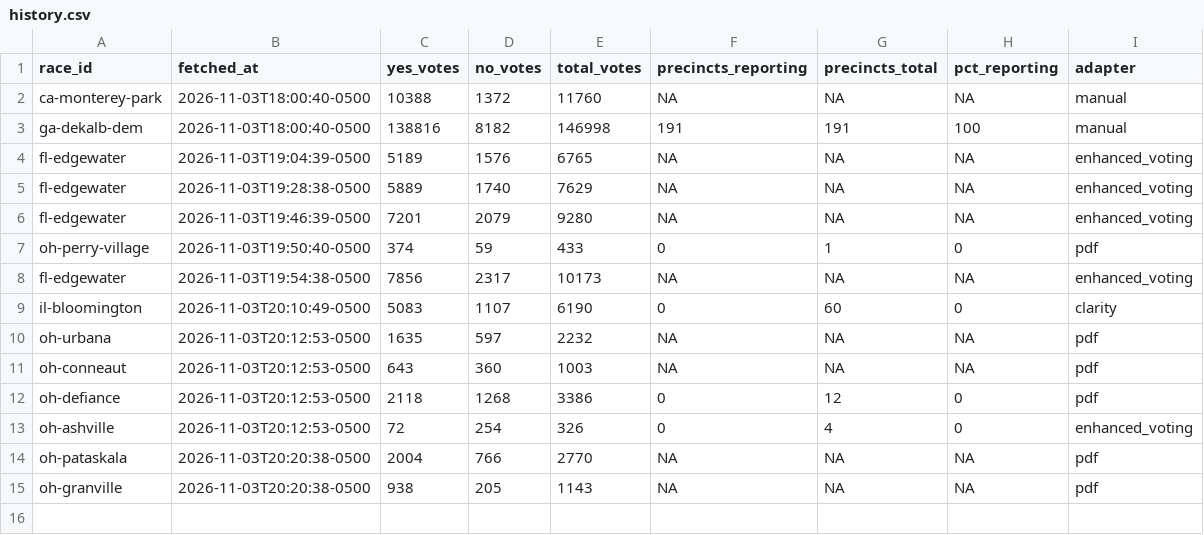
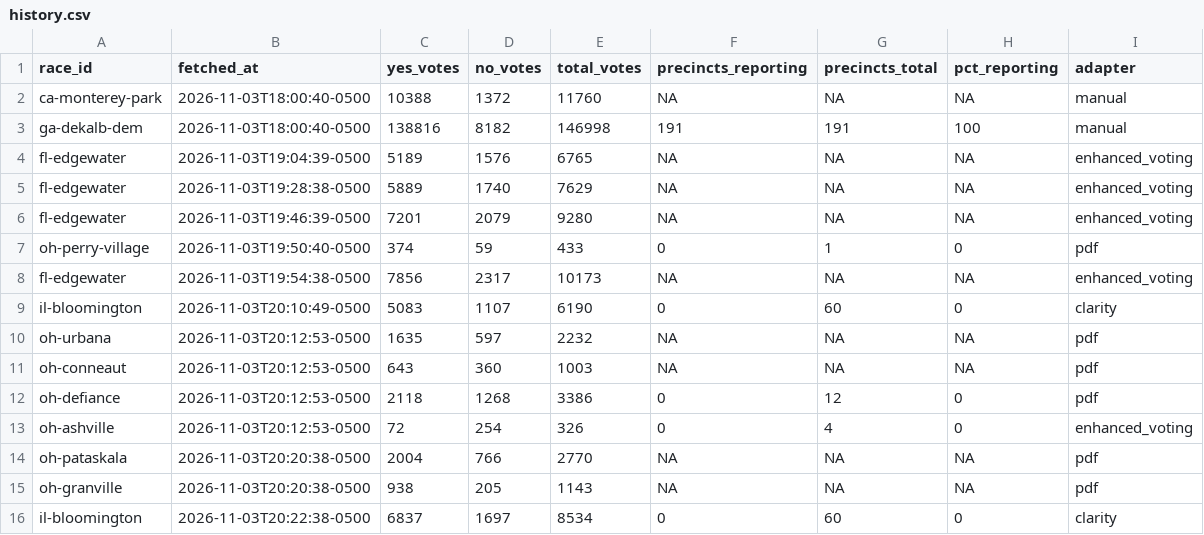
Before and after one commit to alexlundry/data_center_ballot_tracker, a CSV file: data/history.csv, drawn as a sheet; the diff names each change by its address in the sheet, - before the commit and + after, or states it on an @@ line.

```diff
--- a/data/history.csv
+++ b/data/history.csv
+row 16: il-bloomington | 2026-11-03T20:22:38-0500 | 6837 | 1697 | 8534 | 0 | 60 | 0 | clarity
```
Also changed, not shown: site/data/results.csv, 1 other file.
